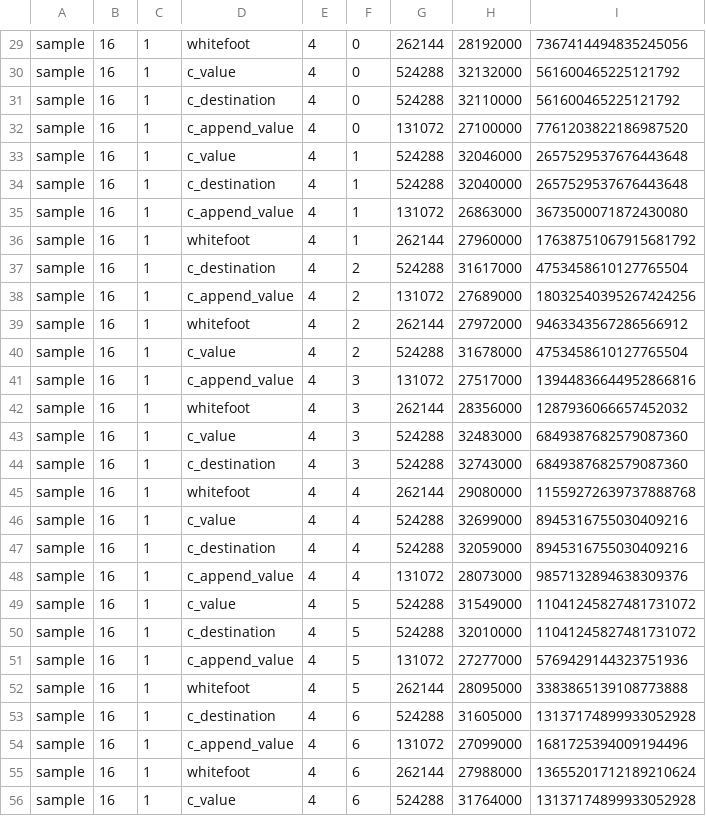
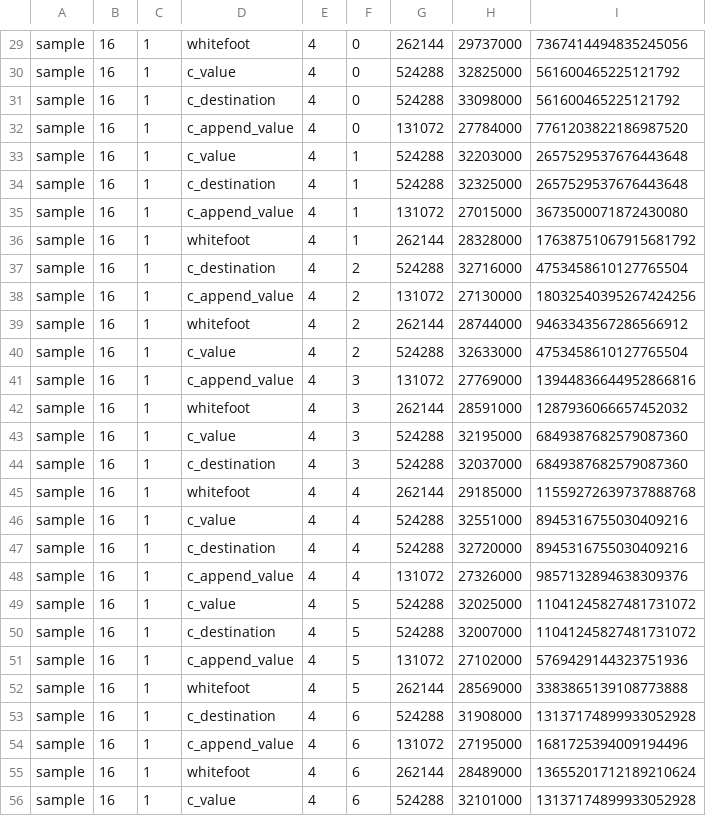
Before and after one commit to mbbill/Whitefoot, a CSV file: research/experiments/container-representation/dense/owned-storage-measurements.csv, drawn as a sheet; only a part is shown, gaps mark what is left out; the diff covers the shown part only; the diff names each change by its address in the sheet, - before the commit and + after, or states it on an @@ line.

```diff
--- a/research/experiments/container-representation/dense/owned-storage-measurements.csv
+++ b/research/experiments/container-representation/dense/owned-storage-measurements.csv
-H29: 28192000
+H29: 29737000
-H30: 32132000
+H30: 32825000
-H31: 32110000
+H31: 33098000
-H32: 27100000
+H32: 27784000
-H33: 32046000
+H33: 32203000
-H34: 32040000
+H34: 32325000
-H35: 26863000
+H35: 27015000
-H36: 27960000
+H36: 28328000
-H37: 31617000
+H37: 32716000
-H38: 27689000
+H38: 27130000
-H39: 27972000
+H39: 28744000
-H40: 31678000
+H40: 32633000
-H41: 27517000
+H41: 27769000
-H42: 28356000
+H42: 28591000
-H43: 32483000
+H43: 32195000
-H44: 32743000
+H44: 32037000
-H45: 29080000
+H45: 29185000
-H46: 32699000
+H46: 32551000
-H47: 32059000
+H47: 32720000
-H48: 28073000
+H48: 27326000
-H49: 31549000
+H49: 32025000
-H50: 32010000
+H50: 32007000
-H51: 27277000
+H51: 27102000
-H52: 28095000
+H52: 28569000
-H53: 31605000
+H53: 31908000
-H54: 27099000
+H54: 27195000
-H55: 27988000
+H55: 28489000
-H56: 31764000
+H56: 32101000
```
Also changed, not shown: 154 edited cells elsewhere in this file, 4 other files.
